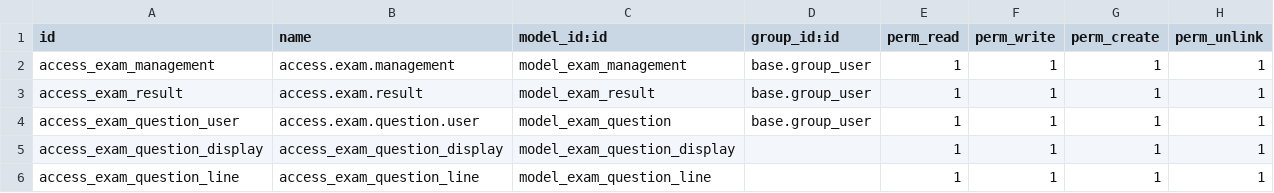
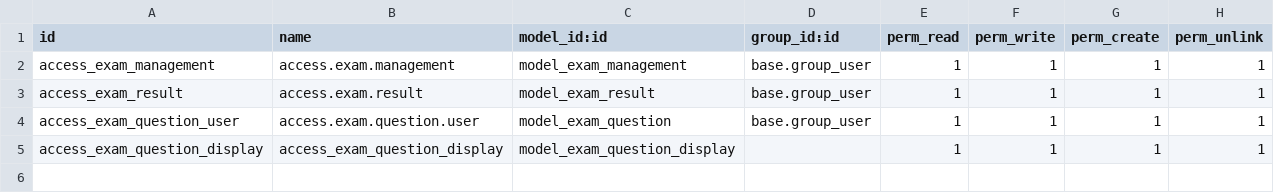
Before and after one commit to mettiii/Portfolio, a CSV file: security/ir.model.access.csv, drawn as a sheet; the diff names each change by its address in the sheet, - before the commit and + after, or states it on an @@ line.

```diff
--- a/security/ir.model.access.csv
+++ b/security/ir.model.access.csv
-row 6: access_exam_question_line | access_exam_question_line | model_exam_question_line |  | 1 | 1 | 1 | 1
```
Also changed, not shown: 8 other files.
